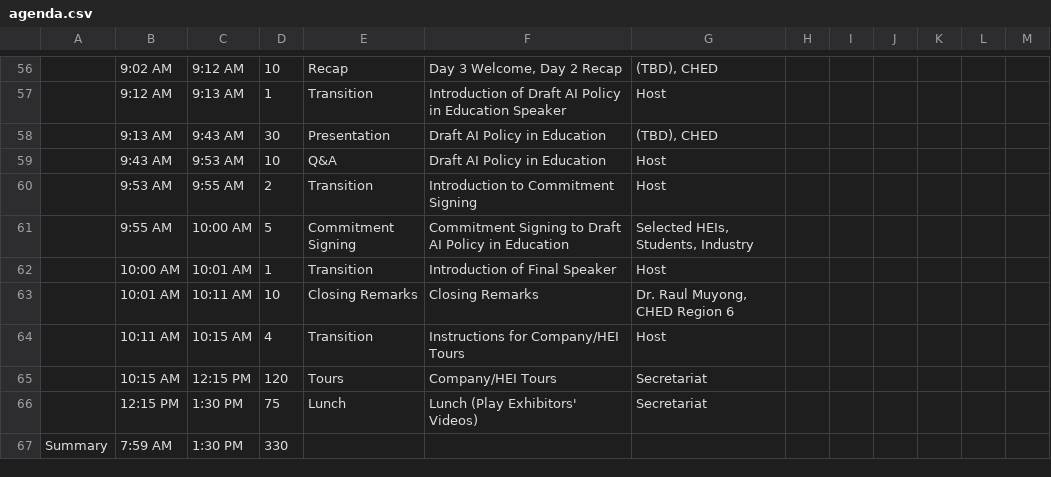
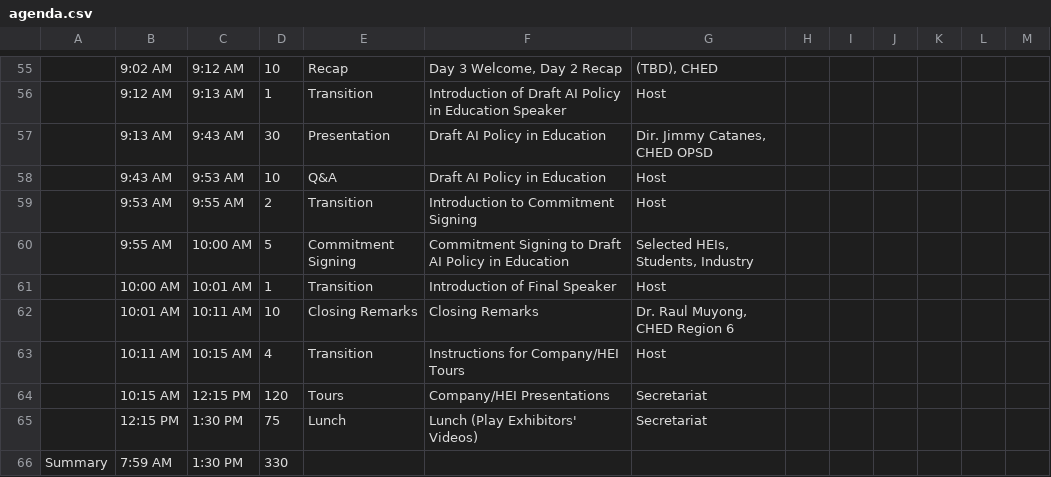
Before and after one commit to mjsolidarios/ched-raise, a CSV file: src/data/agenda.csv, drawn as a sheet; only a part is shown, gaps mark what is left out; addresses are those after the commit; the diff covers the shown part only; the diff names each change by its address in the sheet, - before the commit and + after, or states it on an @@ line.

```diff
--- a/src/data/agenda.csv
+++ b/src/data/agenda.csv
-G57: (TBD), CHED
+G57: Dir. Jimmy Catanes, CHED OPSD
-F64: Company/HEI Tours
+F64: Company/HEI Presentations
```
Also changed, not shown: 1 added row, 2 removed rows and 12 edited cells elsewhere in this file, src/data/program.csv, src/data/resource_persons.csv, 4 other files.
